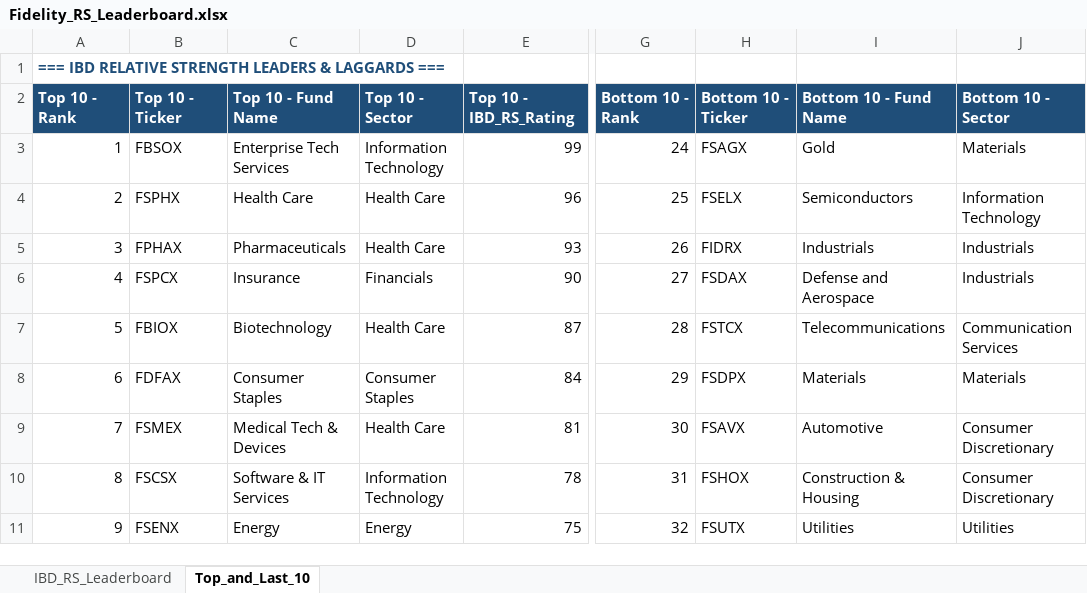
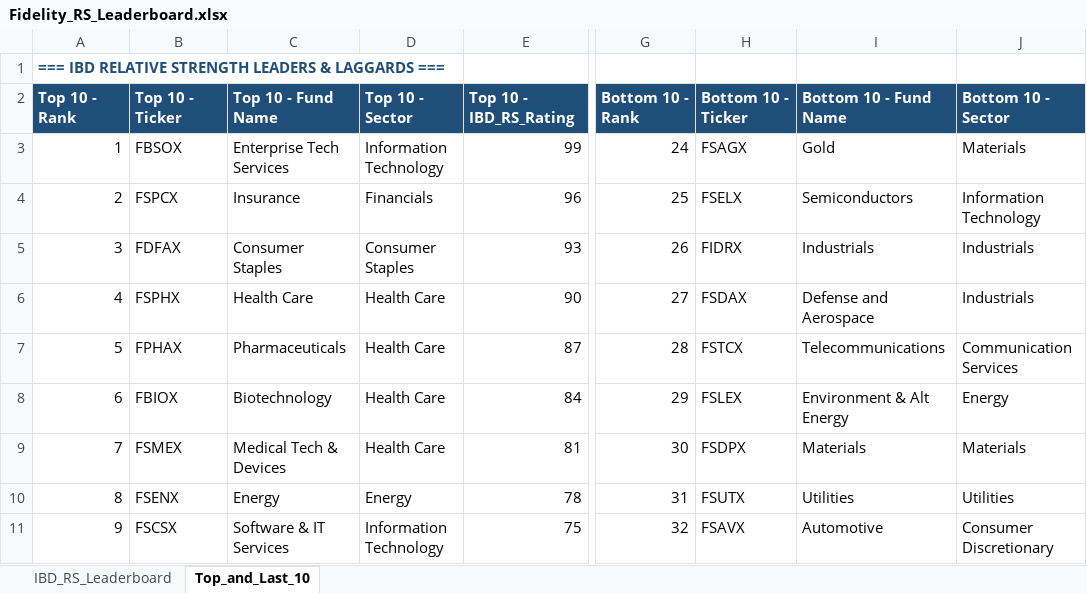
Before and after one commit to Jamesssurfer/Fidelity-Sector-Tracker, an Excel workbook: Fidelity_RS_Leaderboard.xlsx, sheet Top_and_Last_10, drawn as a sheet; only a part is shown, gaps mark what is left out; values as stored, in another font and other column widths than the file's, no borders; formulas without a stored value are shown as written; the diff covers the shown part only; the diff names each change by its address in the sheet, - before the commit and + after, or states it on an @@ line.

```diff
--- a/Fidelity_RS_Leaderboard.xlsx (sheet Top_and_Last_10)
+++ b/Fidelity_RS_Leaderboard.xlsx (sheet Top_and_Last_10)
-B4: FSPHX
+B4: FSPCX
-C4: Health Care
+C4: Insurance
-D4: Health Care
+D4: Financials
-B5: FPHAX
+B5: FDFAX
-C5: Pharmaceuticals
+C5: Consumer Staples
-D5: Health Care
+D5: Consumer Staples
-B6: FSPCX
+B6: FSPHX
-C6: Insurance
+C6: Health Care
-D6: Financials
+D6: Health Care
-B7: FBIOX
+B7: FPHAX
-C7: Biotechnology
+C7: Pharmaceuticals
-B8: FDFAX
+B8: FBIOX
-C8: Consumer Staples
+C8: Biotechnology
-D8: Consumer Staples
+D8: Health Care
-H8: FSDPX
+H8: FSLEX
-I8: Materials
+I8: Environment & Alt Energy
-J8: Materials
+J8: Energy
-H9: FSAVX
+H9: FSDPX
-I9: Automotive
+I9: Materials
-J9: Consumer Discretionary
+J9: Materials
-B10: FSCSX
+B10: FSENX
-C10: Software & IT Services
+C10: Energy
-D10: Information Technology
+D10: Energy
-H10: FSHOX
+H10: FSUTX
-I10: Construction & Housing
+I10: Utilities
-J10: Consumer Discretionary
+J10: Utilities
-B11: FSENX
+B11: FSCSX
-C11: Energy
+C11: Software & IT Services
-D11: Energy
+D11: Information Technology
-H11: FSUTX
+H11: FSAVX
-I11: Utilities
+I11: Automotive
-J11: Utilities
+J11: Consumer Discretionary
```
Also changed, not shown: 2 added rows, 2 removed rows and 208 edited cells elsewhere in this sheet, sheet IBD_RS_Leaderboard.
